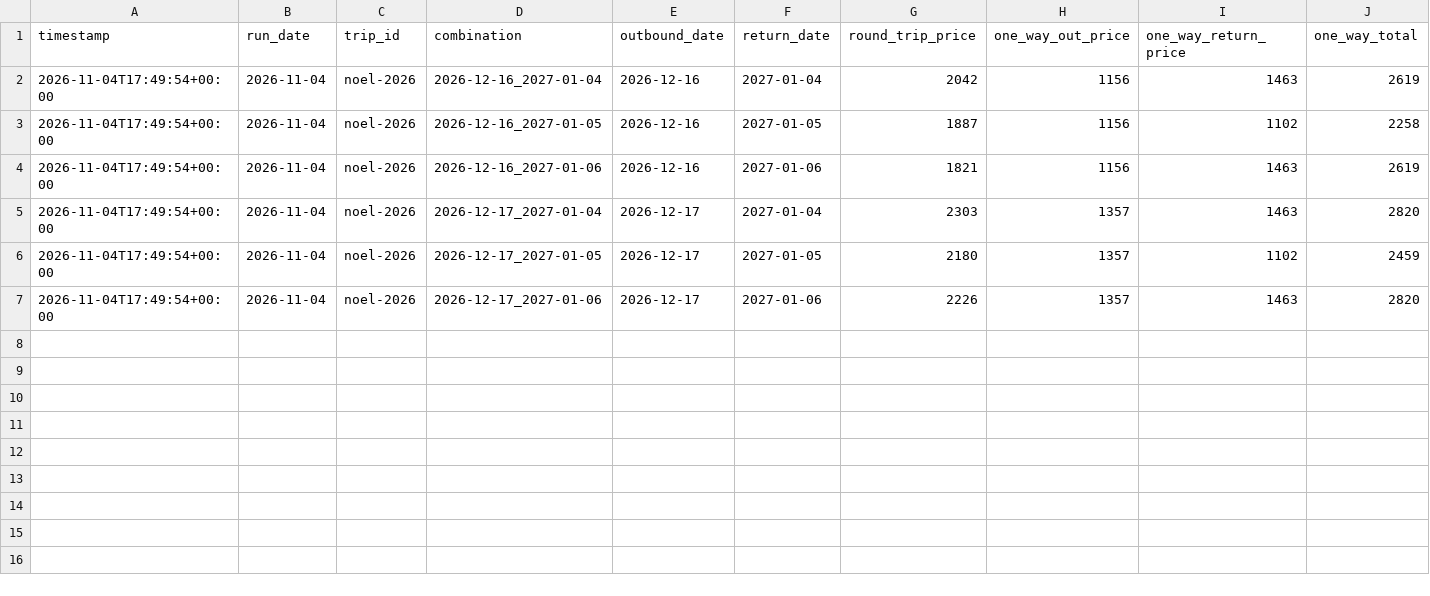
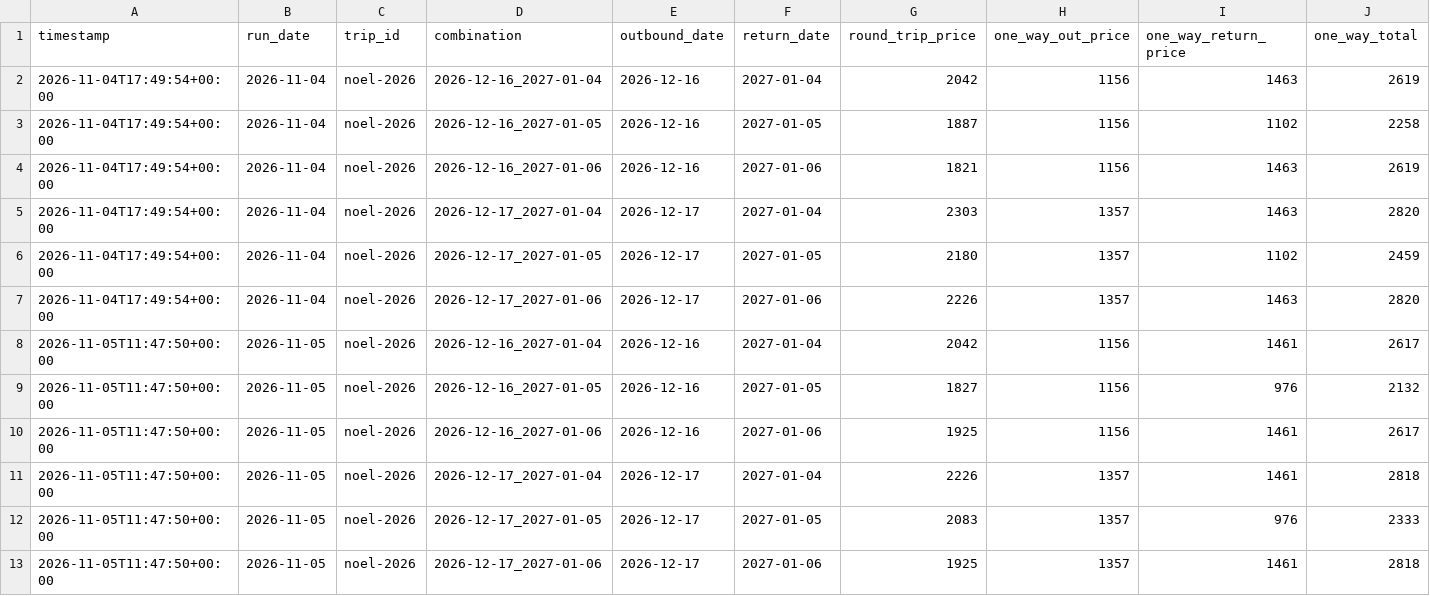
Before and after one commit to Ivenaxx/suivi-vols, a CSV file: data/combos.csv, drawn as a sheet; only a part is shown; rows hold the shown columns only; the diff names each change by its address in the sheet, - before the commit and + after, or states it on an @@ line.

```diff
--- a/data/combos.csv
+++ b/data/combos.csv
+row 8: 2026-11-05T11:47:50+00:00 | 2026-11-05 | noel-2026 | 2026-12-16_2027-01-04 | 2026-12-16 | 2027-01-04 | 2042 | 1156 | 1461 | 2617
+row 9: 2026-11-05T11:47:50+00:00 | 2026-11-05 | noel-2026 | 2026-12-16_2027-01-05 | 2026-12-16 | 2027-01-05 | 1827 | 1156 | 976 | 2132
+row 10: 2026-11-05T11:47:50+00:00 | 2026-11-05 | noel-2026 | 2026-12-16_2027-01-06 | 2026-12-16 | 2027-01-06 | 1925 | 1156 | 1461 | 2617
+row 11: 2026-11-05T11:47:50+00:00 | 2026-11-05 | noel-2026 | 2026-12-17_2027-01-04 | 2026-12-17 | 2027-01-04 | 2226 | 1357 | 1461 | 2818
+row 12: 2026-11-05T11:47:50+00:00 | 2026-11-05 | noel-2026 | 2026-12-17_2027-01-05 | 2026-12-17 | 2027-01-05 | 2083 | 1357 | 976 | 2333
+row 13: 2026-11-05T11:47:50+00:00 | 2026-11-05 | noel-2026 | 2026-12-17_2027-01-06 | 2026-12-17 | 2027-01-06 | 1925 | 1357 | 1461 | 2818
```
Also changed, not shown: data/searches.csv, 14 other files.
